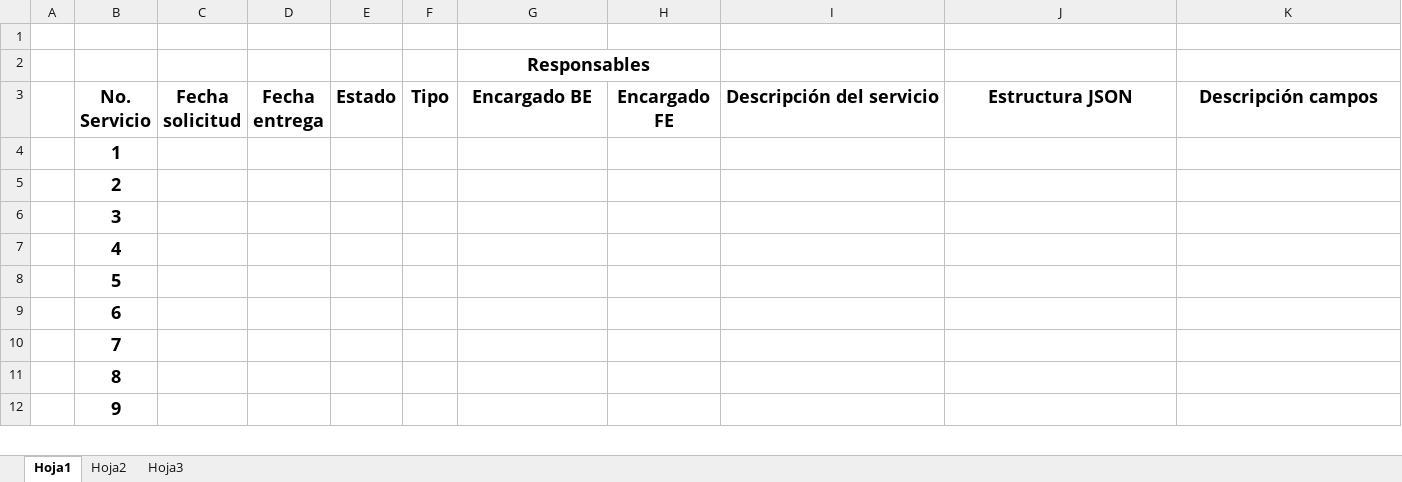
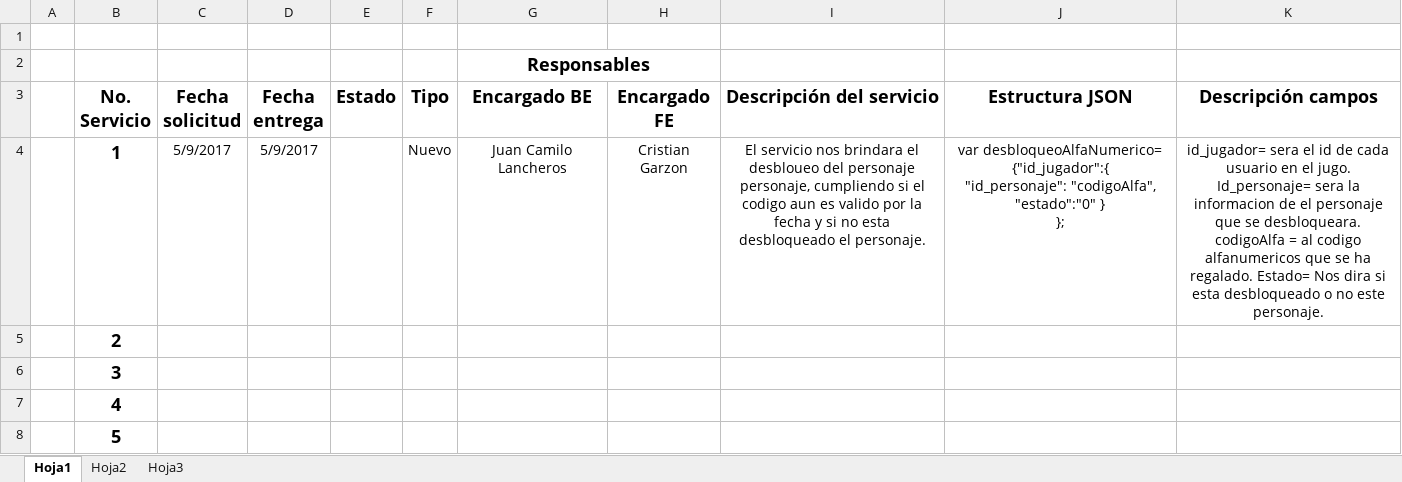
Before and after one commit to ISWPOLI/Pacto-de-Honor, an Excel workbook: 1.DOCUMENTACION/CODIGO/TablaServicios.xlsx, sheet Hoja1, drawn as a sheet; only a part is shown; the shorter side is filled out with more unchanged rows; values as stored, in another font and other column widths than the file's, no borders; ↵ is a line break in a cell; the diff names each change by its address in the sheet, - before the commit and + after, or states it on an @@ line.

Commit message:
#527 tabla de servicios
Se hace commit de la informacion que necesita la tabla de servicios.

```diff
--- a/1.DOCUMENTACION/CODIGO/TablaServicios.xlsx (sheet Hoja1)
+++ b/1.DOCUMENTACION/CODIGO/TablaServicios.xlsx (sheet Hoja1)
-C4 (Fecha solicitud): (empty)
+C4 (Fecha solicitud): 5/9/2017
-D4 (Fecha entrega): (empty)
+D4 (Fecha entrega): 5/9/2017
-F4 (Tipo): (empty)
+F4 (Tipo): Nuevo
-G4 (Encargado BE): (empty)
+G4 (Encargado BE): Juan Camilo Lancheros
-H4 (Encargado FE): (empty)
+H4 (Encargado FE): Cristian Garzon
-I4 (Descripción del servicio): (empty)
+I4 (Descripción del servicio): El servicio nos brindara el desbloueo del personaje personaje, cumpliendo si el codigo aun es valido por la fecha y si no esta desbloqueado el personaje.
-J4 (Estructura JSON): (empty)
+J4 (Estructura JSON): var desbloqueoAlfaNumerico= {"id_jugador":{ ↵ "id_personaje": "codigoAlfa", ↵ "estado":"0" } ↵ };
-K4 (Descripción campos): (empty)
+K4 (Descripción campos): id_jugador= sera el id de cada usuario en el jugo. Id_personaje= sera la informacion de el personaje que se desbloqueara. codigoAlfa = al codigo alfanumericos que se ha regalado. Estado= Nos dira si esta desbloqueado o no este personaje.
```
